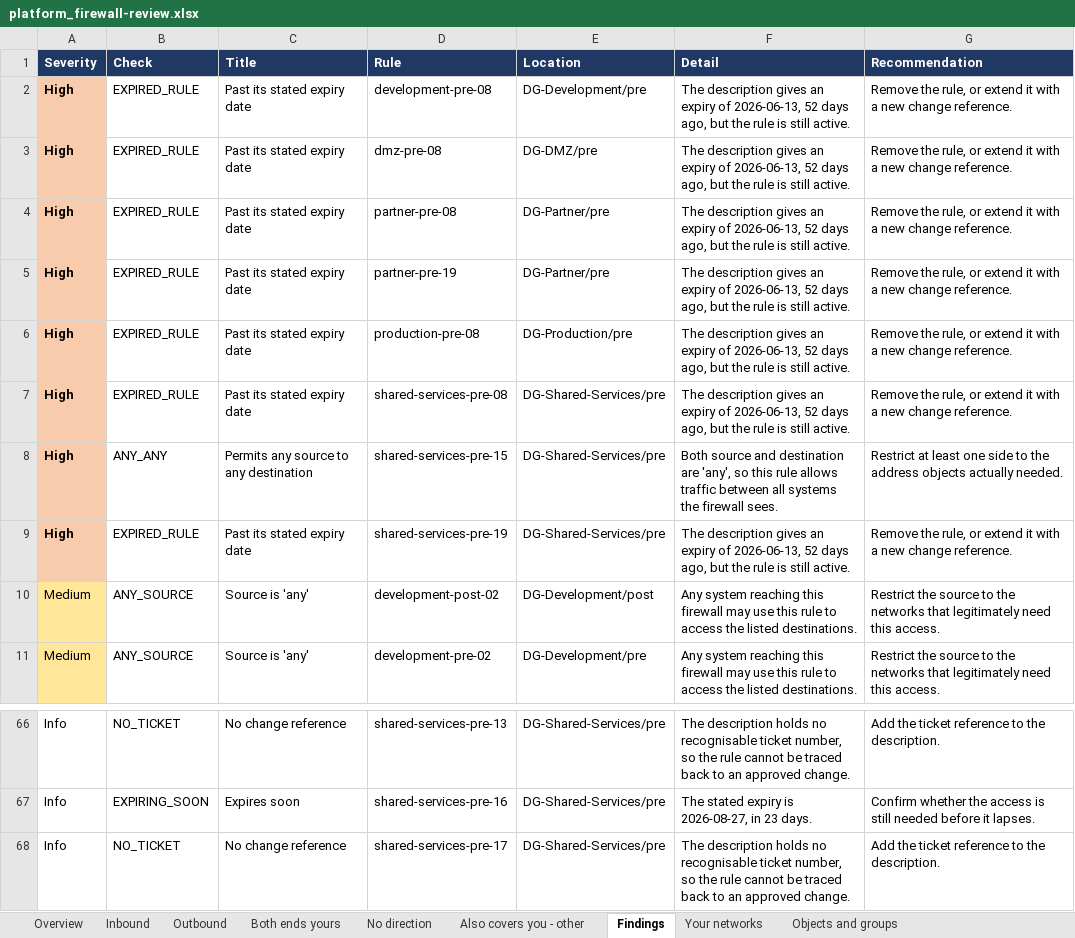
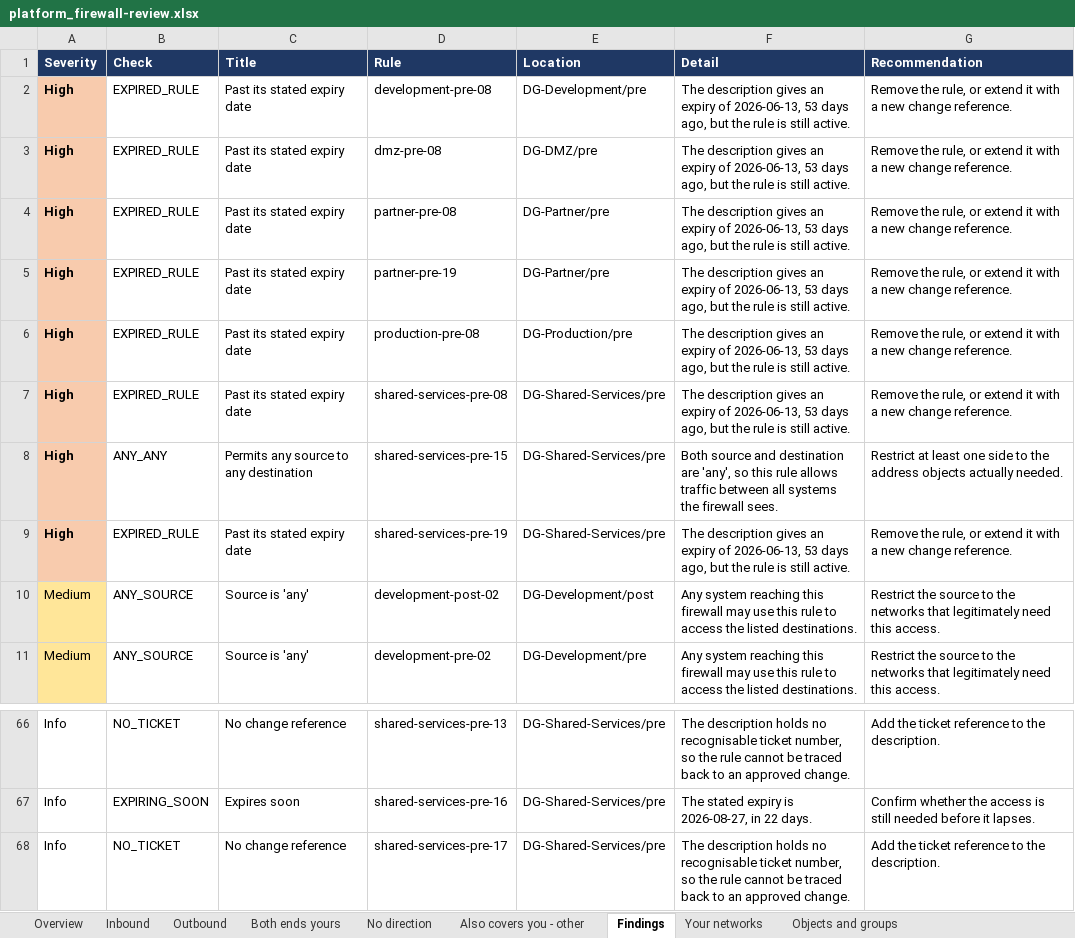
Before and after one commit to Merlina-Minds/panorama-team-review, an Excel workbook: example/reports/platform_firewall-review.xlsx, sheet Findings, drawn as a sheet; only a part is shown, gaps mark what is left out; values as stored, in another font and other column widths than the file's, no borders; the diff covers the shown part only; the diff names each change by its address in the sheet, - before the commit and + after, or states it on an @@ line.

```diff
--- a/example/reports/platform_firewall-review.xlsx (sheet Findings)
+++ b/example/reports/platform_firewall-review.xlsx (sheet Findings)
-F2:F7 (Detail): …of 2026-06-13, 52 days ago,…
+F2:F7 (Detail): …of 2026-06-13, 53 days ago,…
-F9 (Detail): …of 2026-06-13, 52 days ago,…
+F9 (Detail): …of 2026-06-13, 53 days ago,…
-F67 (Detail): The stated expiry is 2026-08-27, in 23 days.
+F67 (Detail): The stated expiry is 2026-08-27, in 22 days.
```
Also changed, not shown: 15 edited cells elsewhere in this sheet, sheet Overview, sheet Inbound, example/reports/00_OVERVIEW_all-teams.xlsx, example/reports/development_firewall-review.xlsx, 25 other files.
